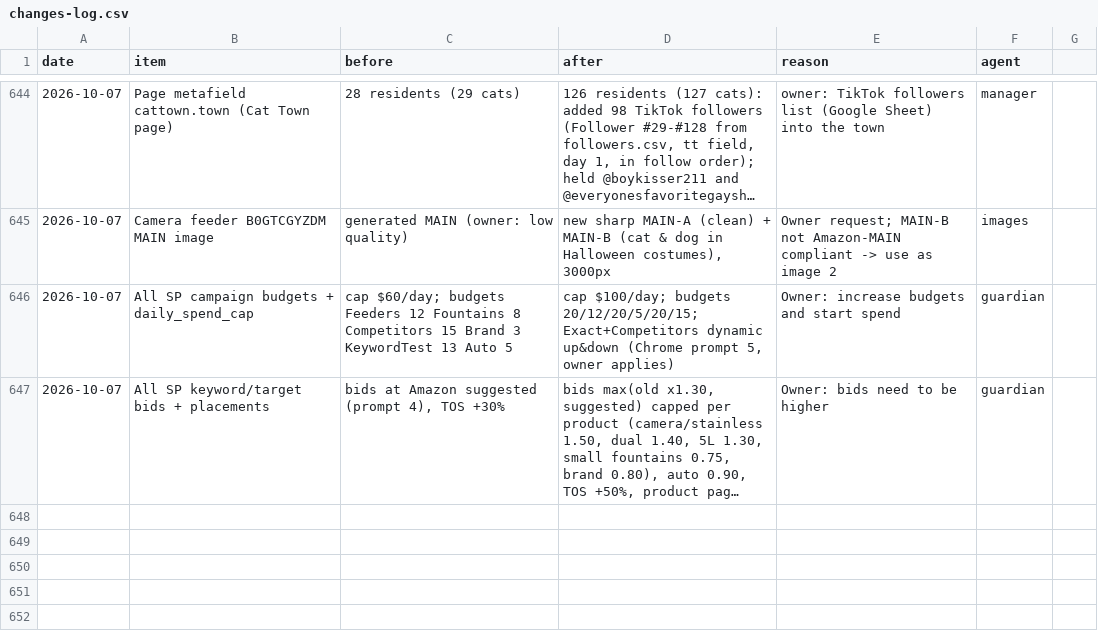
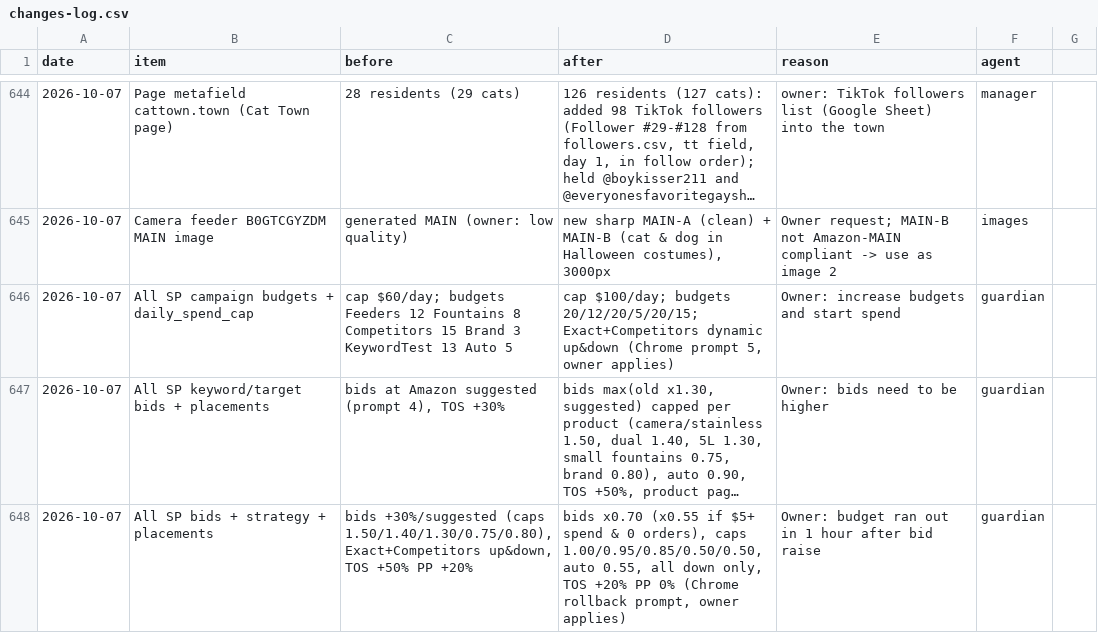
Before and after one commit to matan300106-bit/Pixel-Agents, a CSV file: petme2-ads-agent/changes-log.csv, drawn as a sheet; only a part is shown, gaps mark what is left out; long unchanged cells end in …; the diff names each change by its address in the sheet, - before the commit and + after, or states it on an @@ line.

```diff
--- a/petme2-ads-agent/changes-log.csv
+++ b/petme2-ads-agent/changes-log.csv
+row 648: 2026-10-07 | All SP bids + strategy + placements | bids +30%/suggested (caps 1.50/1.40/1.30/0.75/0.80), Exact+Competitors up&down, TOS +50% PP +20% | bids x0.70 (x0.55 if $5+ spend & 0 orders), caps 1.00/0.95/0.85/0.50/0.50, auto 0.55, all down only, TOS +20% PP 0% (Chrome rollback prompt, owner applies) | Owner: budget ran out in 1 hour after bid raise | guardian
```
Also changed, not shown: 2 other files.
